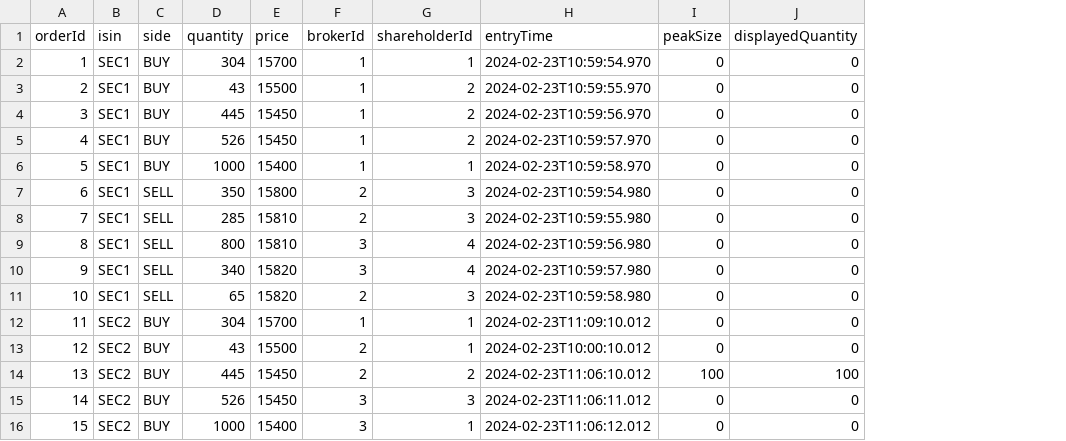
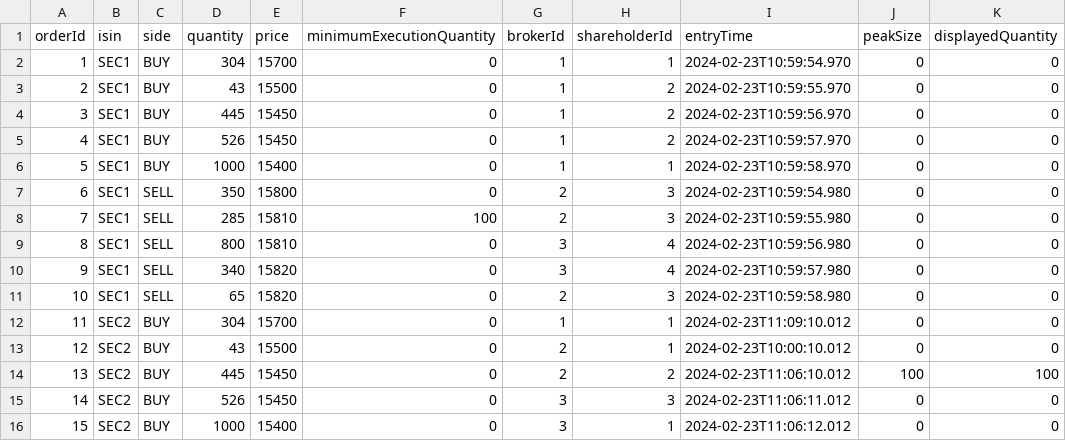
Before and after one commit to erfun-ahmadi/Software-Engineering-Course-Projects, a CSV file: P4/TinyME-main/src/main/resources/persistence/orderbook.csv, drawn as a sheet; the diff names each change by its address in the sheet, - before the commit and + after, or states it on an @@ line.

```diff
--- a/P4/TinyME-main/src/main/resources/persistence/orderbook.csv
+++ b/P4/TinyME-main/src/main/resources/persistence/orderbook.csv
+column F (minimumExecutionQuantity), rows 2-16: 0 | 0 | 0 | 0 | 0 | 0 | 100 | 0 | 0 | 0 | 0 | 0 | 0 | 0 | 0
```
Also changed, not shown: 4 other files.
